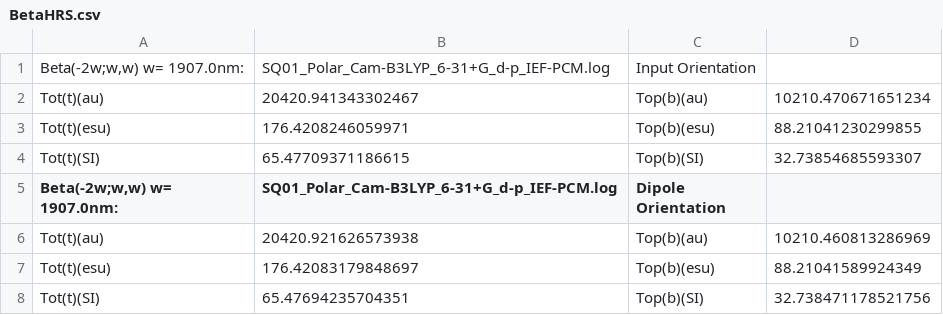
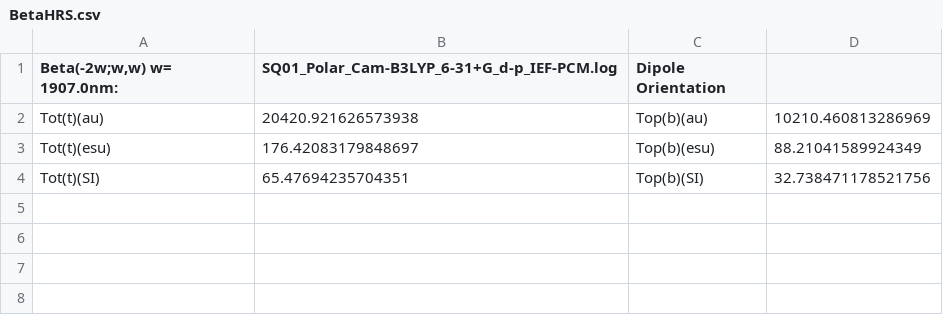
Before and after one commit to florincy/NLOpy, a CSV file: teste/BetaHRS.csv, drawn as a sheet; the diff names each change by its address in the sheet, - before the commit and + after, or states it on an @@ line.

```diff
--- a/teste/BetaHRS.csv
+++ b/teste/BetaHRS.csv
-row 1: Beta(-2w;w,w) w= 1907.0nm: | SQ01_Polar_Cam-B3LYP_6-31+G_d-p_IEF-PCM.log | Input Orientation
-row 2: Tot(t)(au) | 20420.941343302467 | Top(b)(au) | 10210.470671651234
-row 3: Tot(t)(esu) | 176.4208246059971 | Top(b)(esu) | 88.21041230299855
-row 4: Tot(t)(SI) | 65.47709371186615 | Top(b)(SI) | 32.73854685593307
```
Also changed, not shown: teste/BetaEFISH.csv, teste/BetaStatic.csv, 9 other files.
